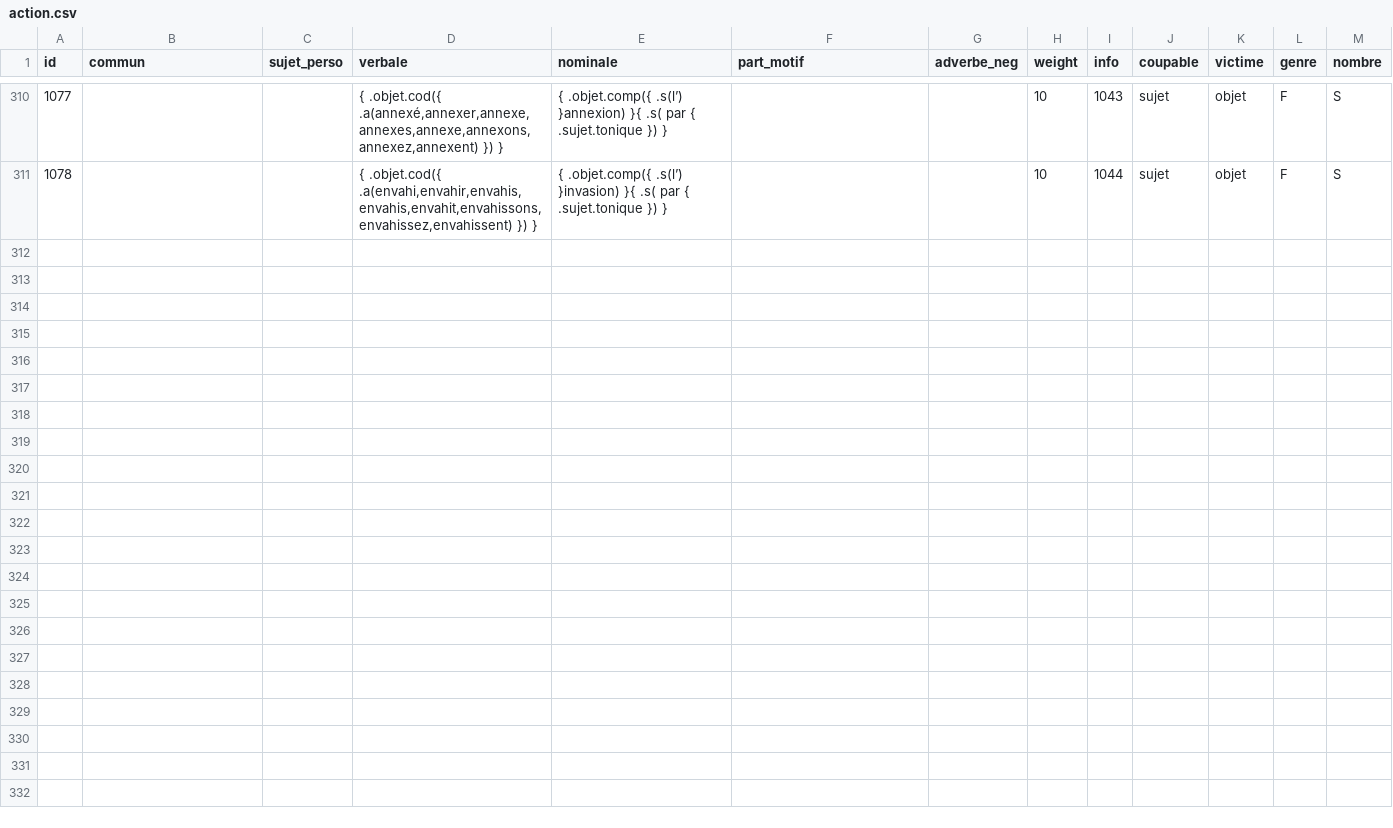
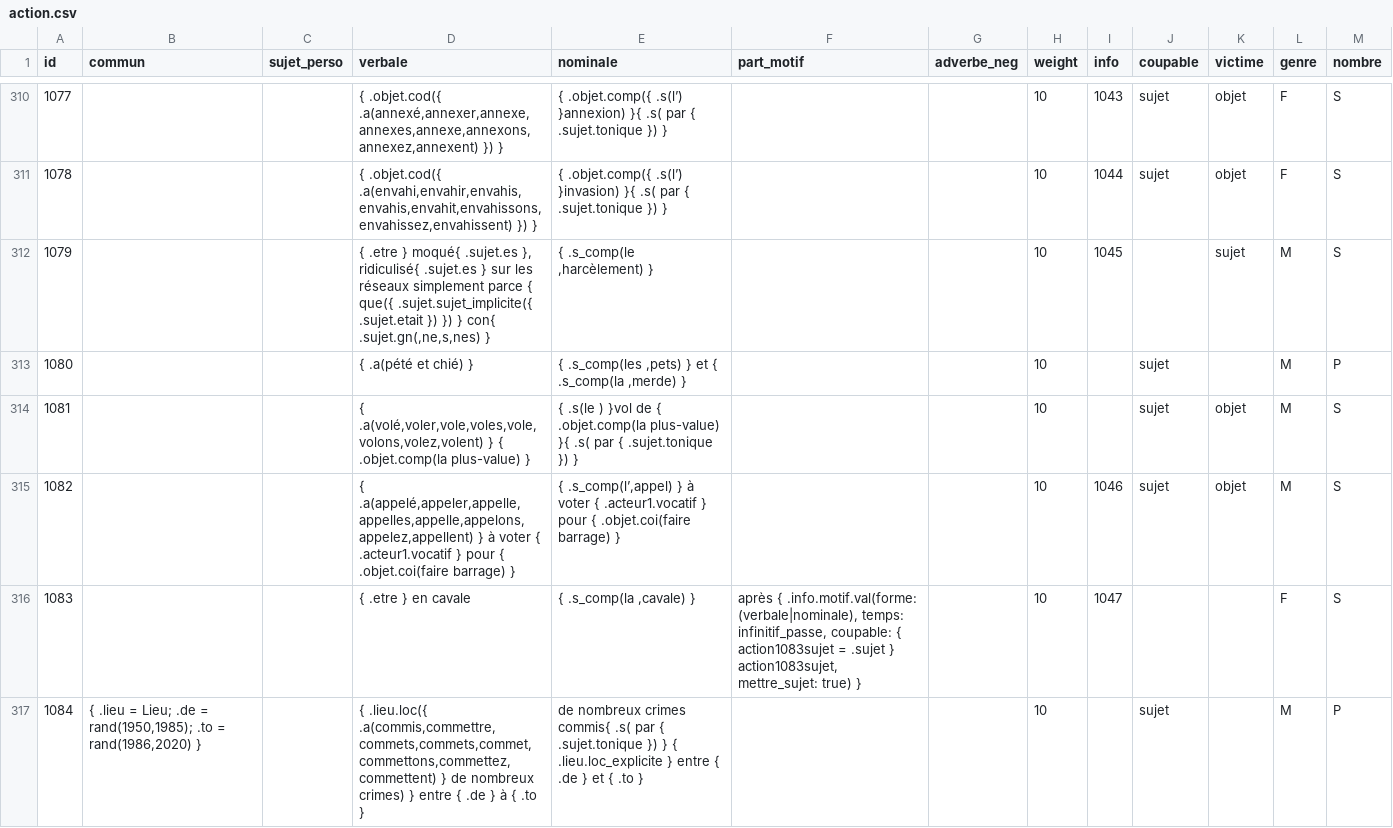
Before and after one commit to AlexieVQ/FlashNewsBot, a CSV file: regles/action.csv, drawn as a sheet; only a part is shown, gaps mark what is left out; the diff covers the shown part only; the diff names each change by its address in the sheet, - before the commit and + after, or states it on an @@ line.

```diff
--- a/regles/action.csv
+++ b/regles/action.csv
+row 312: 1079 |  |  | { .etre } moqué{ .sujet.es }, ridiculisé{ .sujet.es } sur les réseaux simplement parce { que({ .sujet.sujet_implicite({ .sujet.etait }) }) } con{ .sujet.gn(,ne,s,nes) } | { .s_comp(le ,harcèlement) } |  |  | 10 | 1045 |  | sujet | M | S
+row 313: 1080 |  |  | { .a(pété et chié) } | { .s_comp(les ,pets) } et { .s_comp(la ,merde) } |  |  | 10 |  | sujet |  | M | P
+row 314: 1081 |  |  | { .a(volé,voler,vole,voles,vole,volons,volez,volent) } { .objet.comp(la plus-value) } | { .s(le ) }vol de { .objet.comp(la plus-value) }{ .s( par { .sujet.tonique }) } |  |  | 10 |  | sujet | objet | M | S
+row 315: 1082 |  |  | { .a(appelé,appeler,appelle,appelles,appelle,appelons,appelez,appellent) } à voter { .acteur1.vocatif } pour { .objet.coi(faire barrage) } | { .s_comp(l’,appel) } à voter { .acteur1.vocatif } pour { .objet.coi(faire barrage) } |  |  | 10 | 1046 | sujet | objet | M | S
+row 316: 1083 |  |  | { .etre } en cavale | { .s_comp(la ,cavale) } | après { .info.motif.val(forme: (verbale|nominale), temps: infinitif_passe, coupable: { action1083sujet = .sujet } action1083sujet, mettre_sujet: true) } |  | 10 | 1047 |  |  | F | S
+row 317: 1084 | { .lieu = Lieu; .de = rand(1950,1985); .to = rand(1986,2020) } |  | { .lieu.loc({ .a(commis,commettre,commets,commets,commet,commettons,commettez,commettent) } de nombreux crimes) } entre { .de } à { .to } | de nombreux crimes commis{ .s( par { .sujet.tonique }) } { .lieu.loc_explicite } entre { .de } et { .to } |  |  | 10 |  | sujet |  | M | P
```
Also changed, not shown: 15 added rows and 2 edited cells elsewhere in this file, regles/decla.csv, regles/info.csv, 3 other files.
